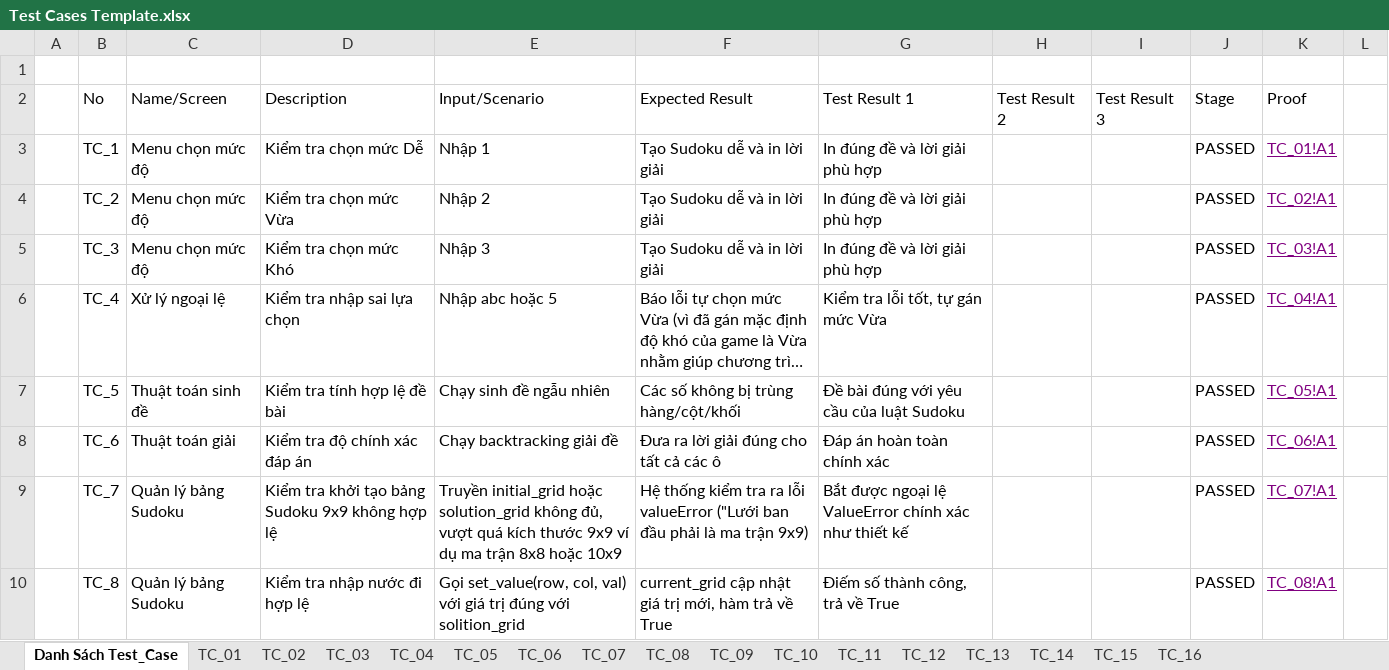
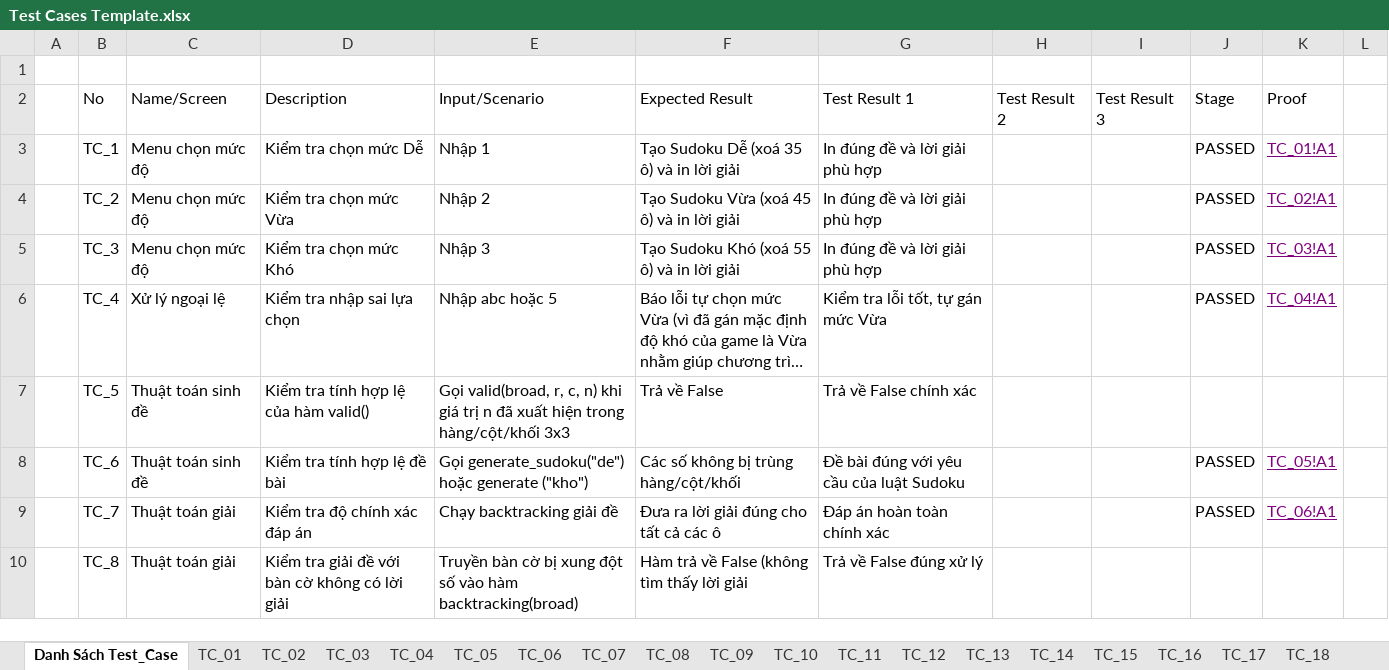
Before and after one commit to TranTuTam2911/UDM-17-SUDOKU-DOI-KHANG, an Excel workbook: TEST CASE/Test Cases Template.xlsx, sheet Danh Sách Test_Case, drawn as a sheet; only a part is shown; long unchanged cells end in …; values as stored, in another font and other column widths than the file's, no borders; conditional formats and table styles not drawn; the diff covers the shown part only; the diff names each change by its address in the sheet, - before the commit and + after, or states it on an @@ line.

Commit message:
up date test case

```diff
--- a/TEST CASE/Test Cases Template.xlsx (sheet Danh Sách Test_Case)
+++ b/TEST CASE/Test Cases Template.xlsx (sheet Danh Sách Test_Case)
+sheet tab: TC_17
+sheet tab: TC_18
-F3: Tạo Sudoku dễ và in lời giải
+F3: Tạo Sudoku Dễ (xoá 35 ô) và in lời giải
-F4: Tạo Sudoku dễ và in lời giải
+F4: Tạo Sudoku Vừa (xoá 45 ô) và in lời giải
-F5: Tạo Sudoku dễ và in lời giải
+F5: Tạo Sudoku Khó (xoá 55 ô) và in lời giải
-D7: Kiểm tra tính hợp lệ đề bài
+D7: Kiểm tra tính hợp lệ của hàm valid()
-E7: Chạy sinh đề ngẫu nhiên
+E7: Gọi valid(broad, r, c, n) khi giá trị n đã xuất hiện trong hàng/cột/khối 3x3
-F7: Các số không bị trùng hàng/cột/khối
+F7: Trả về False
-G7: Đề bài đúng với yêu cầu của luật Sudoku
+G7: Trả về False chính xác
-J7: PASSED
+J7: (empty)
-K7: TC_05!A1
+K7: (empty)
-C8: Thuật toán giải
+C8: Thuật toán sinh đề
-D8: Kiểm tra độ chính xác đáp án
+D8: Kiểm tra tính hợp lệ đề bài
-E8: Chạy backtracking giải đề
+E8: Gọi generate_sudoku("de") hoặc generate ("kho")
-F8: Đưa ra lời giải đúng cho tất cả các ô
+F8: Các số không bị trùng hàng/cột/khối
-G8: Đáp án hoàn toàn chính xác
+G8: Đề bài đúng với yêu cầu của luật Sudoku
-K8: TC_06!A1
+K8: TC_05!A1
-C9:C10: Quản lý bảng Sudoku
+C9:C10: Thuật toán giải
-D9: Kiểm tra khởi tạo bảng Sudoku 9x9 không hợp lệ
+D9: Kiểm tra độ chính xác đáp án
-E9: Truyền initial_grid hoặc solution_grid không đủ, vượt quá kích thước 9x9 ví dụ ma trận 8x8 hoặc 10x9
+E9: Chạy backtracking giải đề
-F9: Hệ thống kiểm tra ra lỗi valueError ("Lưới ban đầu phải là ma trận 9x9)
+F9: Đưa ra lời giải đúng cho tất cả các ô
-G9: Bắt được ngoại lệ ValueError chính xác như thiết kế
+G9: Đáp án hoàn toàn chính xác
-K9: TC_07!A1
+K9: TC_06!A1
-D10: Kiểm tra nhập nước đi hợp lệ
+D10: Kiểm tra giải đề với bàn cờ không có lời giải
-E10: Gọi set_value(row, col, val) với giá trị đúng với solition_grid
+E10: Truyền bàn cờ bị xung đột số vào hàm backtracking(broad)
-F10: current_grid cập nhật giá trị mới, hàm trả về True
+F10: Hàm trả về False (không tìm thấy lời giải
-G10: Điếm số thành công, trả về True
+G10: Trả về False đúng xử lý
-J10: PASSED
+J10: (empty)
-K10: TC_08!A1
+K10: (empty)
```
Also changed, not shown: 15 added rows, 1 removed row, 75 edited cells and cell formats elsewhere in this sheet, other sheet tabs, charts or pictures.
